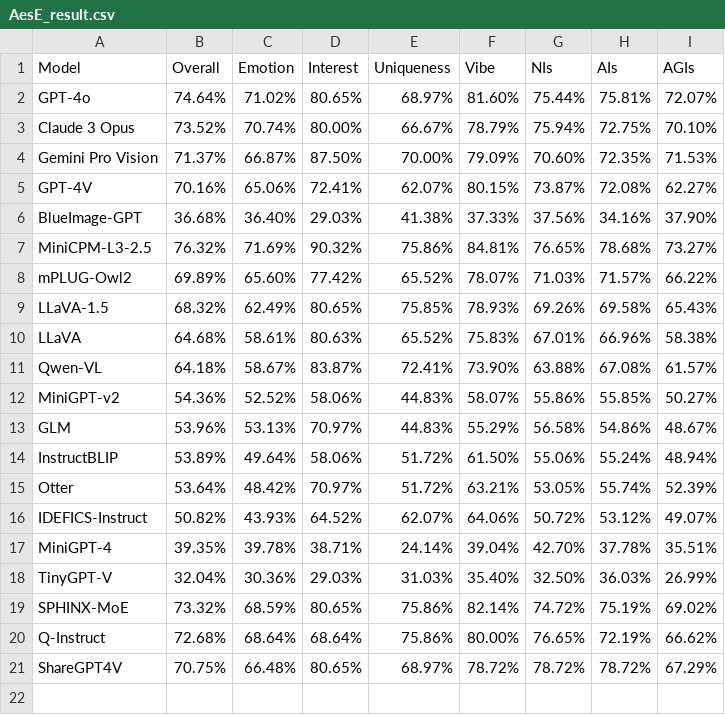
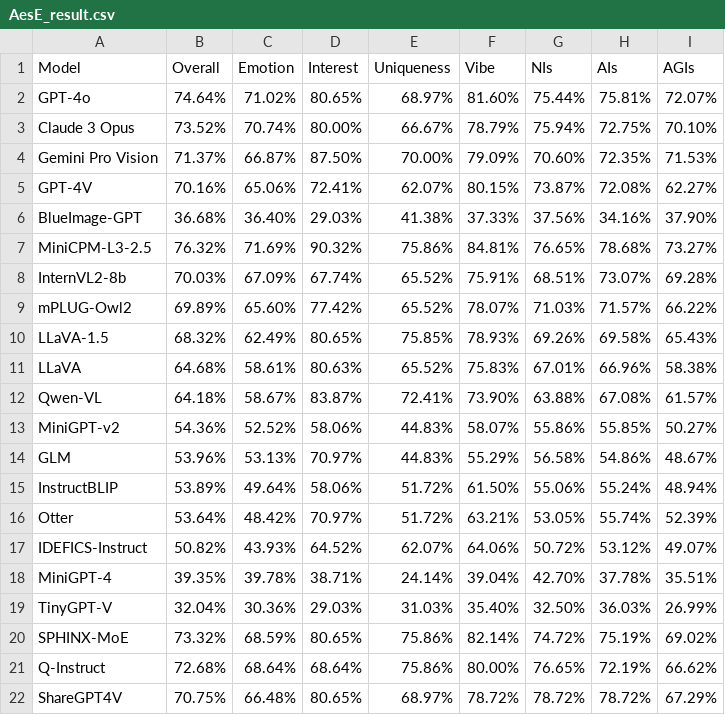
Before and after one commit to aesbench/aesbench.github.io, a CSV file: static/AesE_result.csv, drawn as a sheet; the diff names each change by its address in the sheet, - before the commit and + after, or states it on an @@ line.

Commit message:
Update AesE_result.csv

```diff
--- a/static/AesE_result.csv
+++ b/static/AesE_result.csv
+row 8: InternVL2-8b | 70.03% | 67.09% | 67.74% | 65.52% | 75.91% | 68.51% | 73.07% | 69.28%
```
